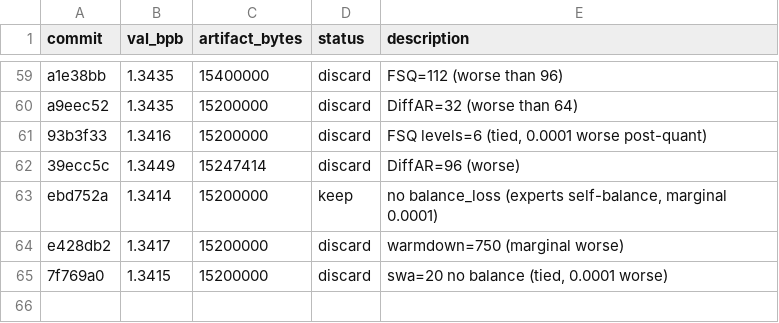
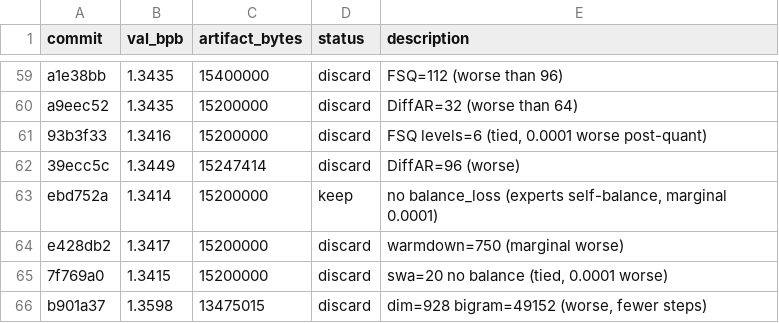
Before and after one commit to jzmyres/parameter-golf, a TSV file: experiments/results.tsv, drawn as a sheet; only a part is shown, gaps mark what is left out; the diff names each change by its address in the sheet, - before the commit and + after, or states it on an @@ line.

Commit message:
chore: streak 3, dim=896 bigram=65536 optimal

```diff
--- a/experiments/results.tsv
+++ b/experiments/results.tsv
+row 66: b901a37 | 1.3598 | 13475015 | discard | dim=928 bigram=49152 (worse, fewer steps)
```
Also changed, not shown: 2 other files.
